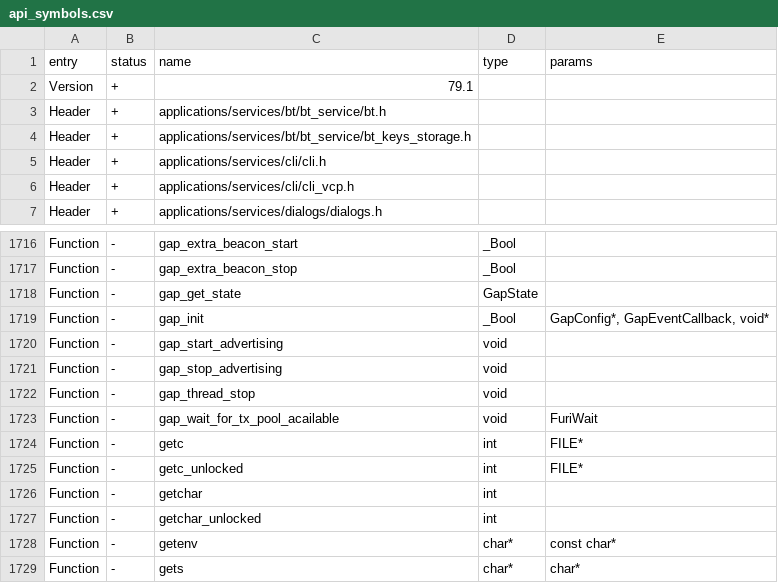
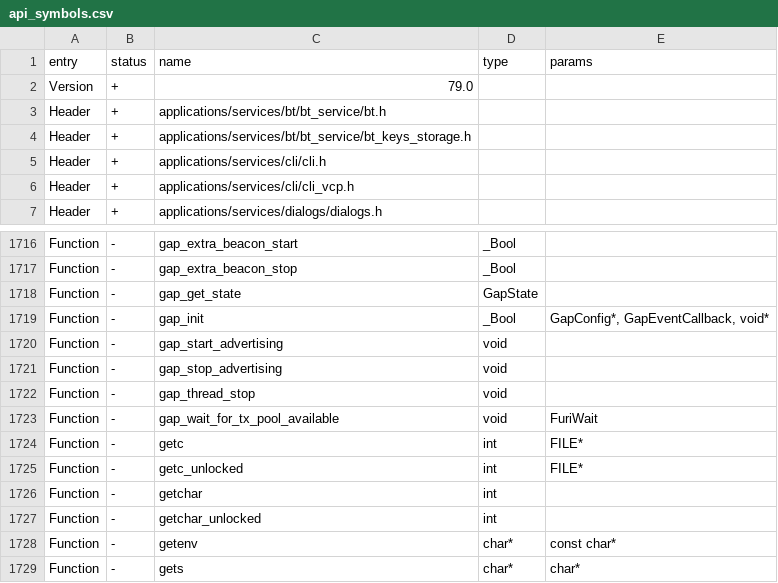
Before and after one commit to flipperdevices/flipperzero-firmware, a CSV file: targets/f18/api_symbols.csv, drawn as a sheet; only a part is shown, gaps mark what is left out.

```diff
--- a/targets/f18/api_symbols.csv
+++ b/targets/f18/api_symbols.csv
@@ -1,3 +1,3 @@
 entry,status,name,type,params
-Version,+,79.1,,
+Version,+,79.0,,
 Header,+,applications/services/bt/bt_service/bt.h,,
@@ -1722,3 +1722,3 @@ Function,-,gap_stop_advertising,void,
 Function,-,gap_thread_stop,void,
-Function,-,gap_wait_for_tx_pool_acailable,void,FuriWait
+Function,-,gap_wait_for_tx_pool_available,void,FuriWait
 Function,-,getc,int,FILE*
```
Also changed, not shown: targets/f7/api_symbols.csv, 3 other files.
